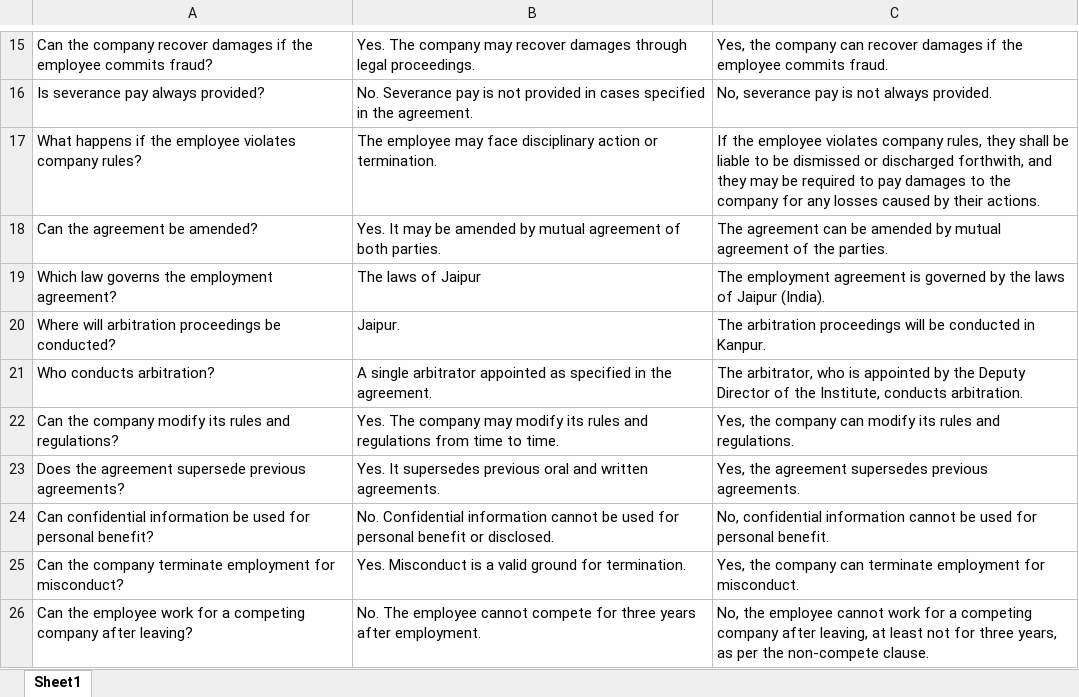
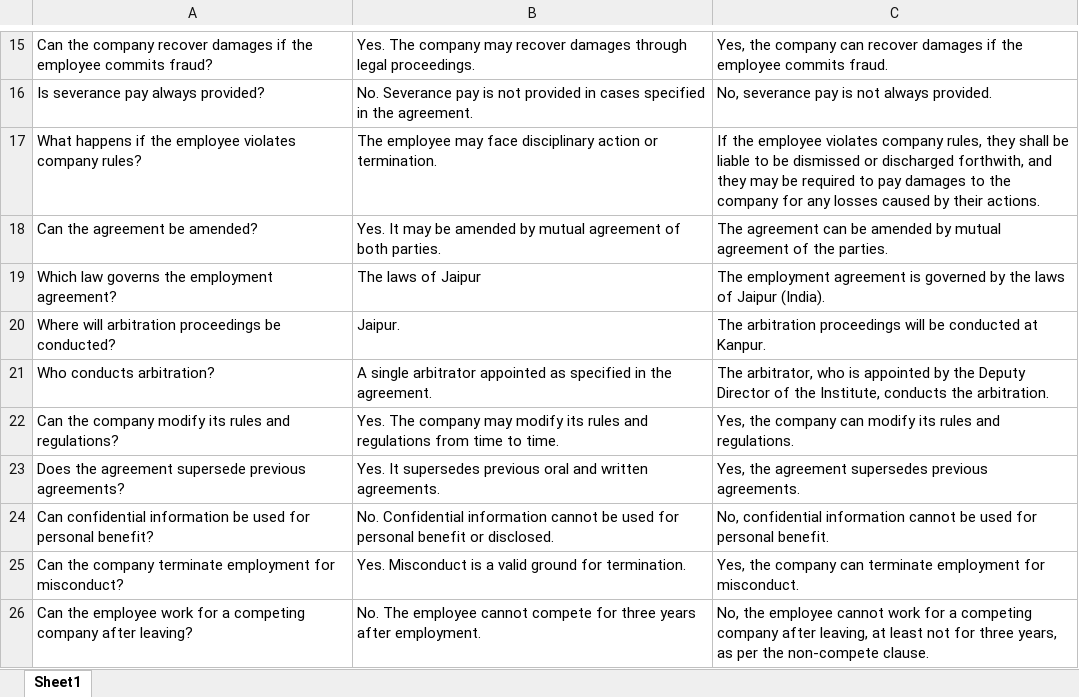
Before and after one commit to Mazin-codes/LexiClear, an Excel workbook: evaluation/results.xlsx, sheet Sheet1, drawn as a sheet; only a part is shown, gaps mark what is left out; values as stored, in another font and other column widths than the file's, no borders; the diff names each change by its address in the sheet, - before the commit and + after, or states it on an @@ line.

```diff
--- a/evaluation/results.xlsx (sheet Sheet1)
+++ b/evaluation/results.xlsx (sheet Sheet1)
-C20: …be conducted in Kanpur.
+C20: …be conducted at Kanpur.
-C21: …Institute, conducts arbitration.
+C21: …Institute, conducts the arbitration.
```
Also changed, not shown: evaluation/evaluation.xlsx, evaluation/results_with_metrics.xlsx, 7 other files.
